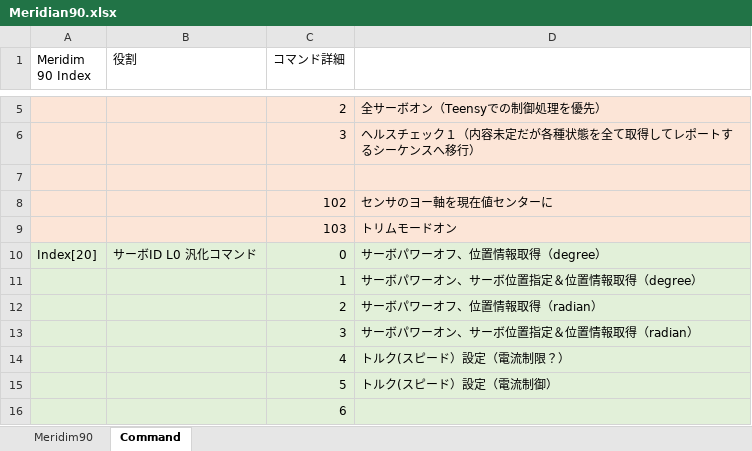
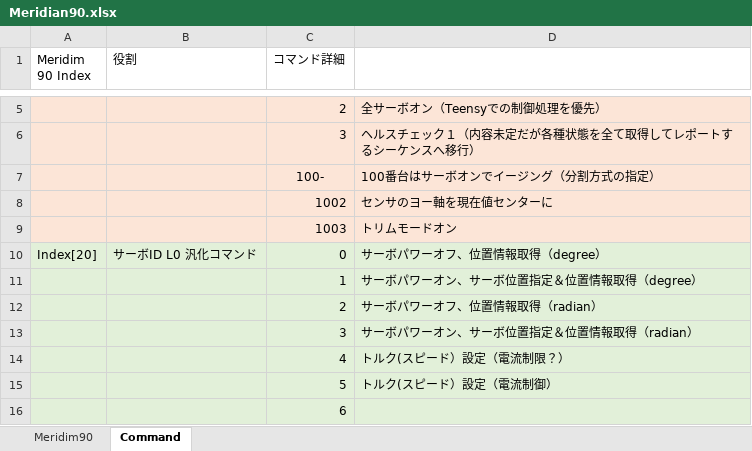
Before and after one commit to Ninagawa123/Meridian_core, an Excel workbook: Meridian_system_docs/Meridian90.xlsx, sheet Command, drawn as a sheet; only a part is shown, gaps mark what is left out; values as stored, in another font and other column widths than the file's, no borders; the diff covers the shown part only; the diff names each change by its address in the sheet, - before the commit and + after, or states it on an @@ line.

```diff
--- a/Meridian_system_docs/Meridian90.xlsx (sheet Command)
+++ b/Meridian_system_docs/Meridian90.xlsx (sheet Command)
-row 7: (empty)
+row 7:  |  | 100- | 100番台はサーボオンでイージング（分割方式の指定）
-C8 (コマンド詳細): 102
+C8 (コマンド詳細): 1002
-C9 (コマンド詳細): 103
+C9 (コマンド詳細): 1003
```
Also changed, not shown: 31 added rows, 1 edited cell and cell formats elsewhere in this sheet, sheet Meridim90.
